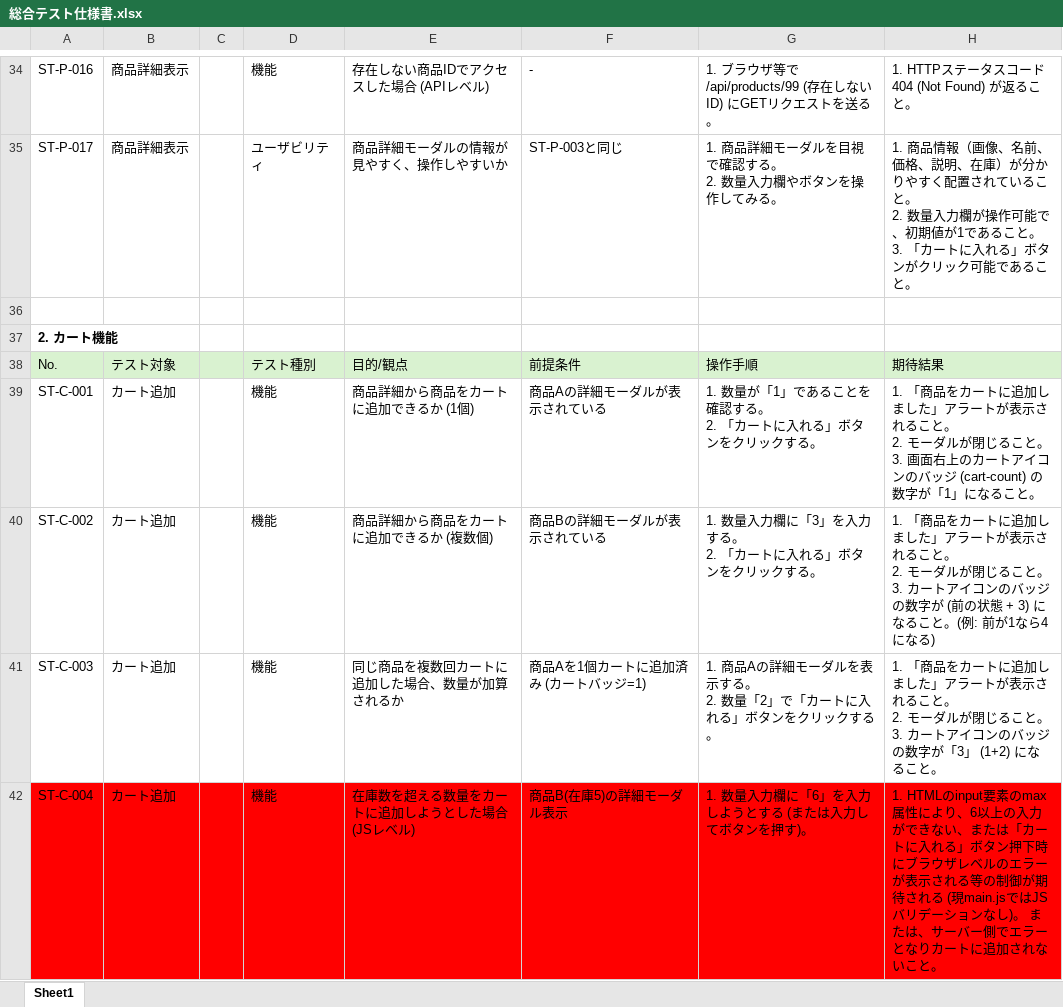
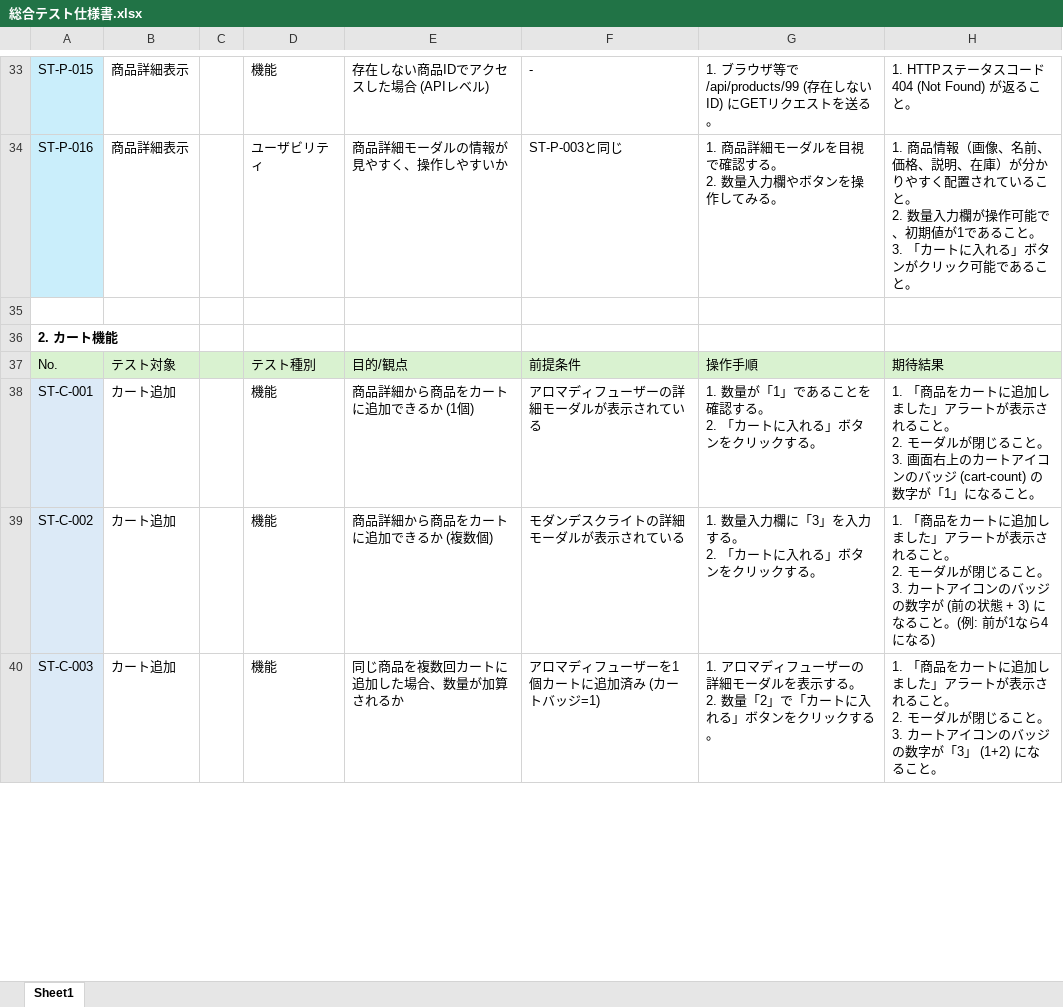
Before and after one commit to kadowakiyuya/simplezakka, an Excel workbook: 総合テスト/総合テスト仕様書.xlsx, sheet Sheet1, drawn as a sheet; only a part is shown, gaps mark what is left out; values as stored, in another font and other column widths than the file's, no borders; removed rows and columns are numbered as before the commit, all else as after; the diff covers the shown part only; the diff names each change by its address in the sheet, - before the commit and + after, or states it on an @@ line.

```diff
--- a/総合テスト/総合テスト仕様書.xlsx (sheet Sheet1)
+++ b/総合テスト/総合テスト仕様書.xlsx (sheet Sheet1)
-A33:A34 fill: none
+A33:A34 fill: #CAEEFB
-A33: ST-P-016
+A33: ST-P-015
-A34: ST-P-017
+A34: ST-P-016
-A38:A40 fill: none
+A38:A40 fill: #DCEAF7
-F38: 商品Aの詳細モーダルが表示されている
+F38: アロマディフューザーの詳細モーダルが表示されている
-F39: 商品Bの詳細モーダルが表示されている
+F39: モダンデスクライトの詳細モーダルが表示されている
-F40: 商品Aを1個カートに追加済み (カートバッジ=1)
+F40: アロマディフューザーを1個カートに追加済み (カートバッジ=1)
-G40: 1. 商品Aの詳細モ…
+G40: 1. アロマディフューザーの詳細モ…
-row 42: ST-C-004 | カート追加 |  | 機能 | 在庫数を超える数量をカートに追加しようとした場合 (JSレベル) | 商品B(在庫5)の詳細モーダル表示 | 1. 数量入力欄に「6」を入力しようとする (または入力してボタンを押す)。 | 1. HTMLのinput要素のmax属性により、6以上の入力ができない、または「カートに入れる」ボタン押下時にブラウザレベルのエラーが表示される等の制御が期待される (現main.jsではJSバリデーションなし)。 または、サーバー側でエラーとなりカートに追加されないこと。
```
Also changed, not shown: 3 added rows, 5 removed rows, 96 edited cells and cell formats elsewhere in this sheet, 5 other files.
